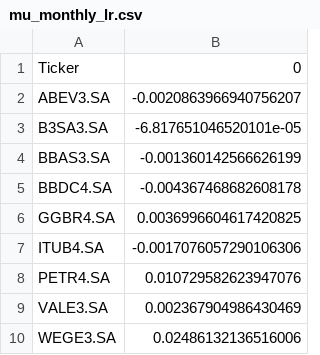
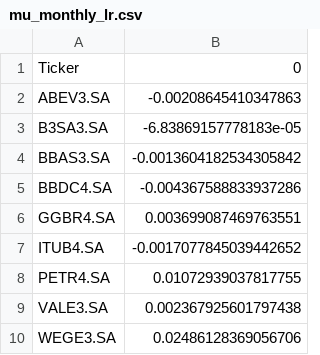
Before and after one commit to maronect/deep_learning_finance, a CSV file: outputs/models/lr/mu_monthly_lr.csv, drawn as a sheet.

```diff
--- a/outputs/models/lr/mu_monthly_lr.csv
+++ b/outputs/models/lr/mu_monthly_lr.csv
@@ -1,10 +1,10 @@
 Ticker,0
-ABEV3.SA,-0.0020863966940756207
-B3SA3.SA,-6.817651046520101e-05
-BBAS3.SA,-0.001360142566626199
-BBDC4.SA,-0.004367468682608178
-GGBR4.SA,0.0036996604617420825
-ITUB4.SA,-0.0017076057290106306
-PETR4.SA,0.010729582623947076
-VALE3.SA,0.002367904986430469
-WEGE3.SA,0.02486132136516006
+ABEV3.SA,-0.00208645410347863
+B3SA3.SA,-6.83869157778183e-05
+BBAS3.SA,-0.0013604182534305842
+BBDC4.SA,-0.004367588833937286
+GGBR4.SA,0.003699087469763551
+ITUB4.SA,-0.0017077845039442652
+PETR4.SA,0.01072939037817755
+VALE3.SA,0.002367925601797438
+WEGE3.SA,0.02486128369056706
```
Also changed, not shown: outputs/models/lr/mu_daily_lr.csv, 8 other files.
